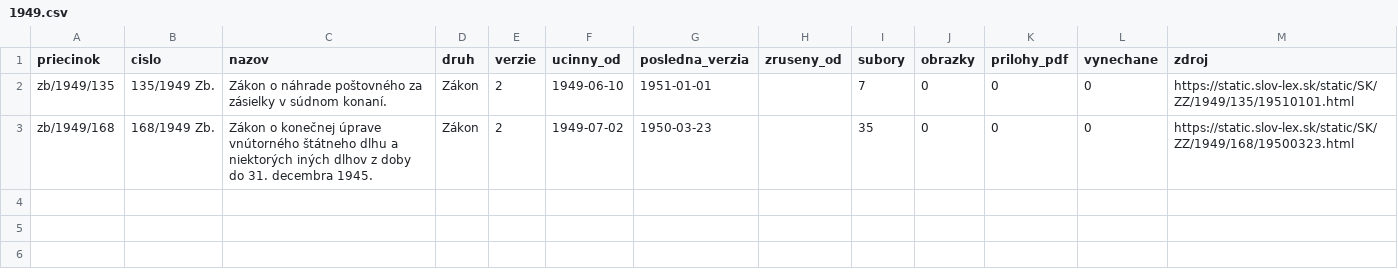
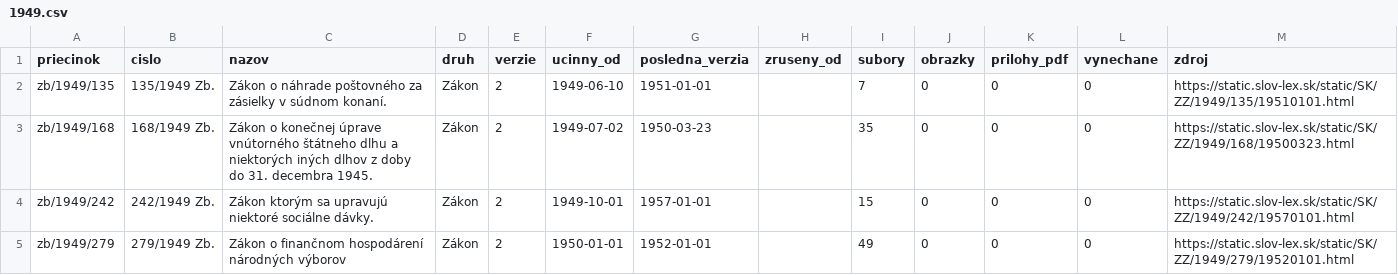
Before and after one commit to lexifina/slovakia-law, a CSV file: data/historia/1949.csv, drawn as a sheet.

Commit message:
História predpisov: ďalšie časové verzie 4 účinných predpisov (16 commitov)
Appended the other dated versions of 4 acts held since 2026-11-02 as their current version
(16 commits), data retrieved 2026-11-16: for each act every version Slov-Lex keeps, oldest first,
so its last commit is its newest text. These commits come after the version held before; each carries
the day it took effect (In-force), and readers take the newest commit whose In-force is on or before
the day asked (tools/ku_dnu.py does). Versions before the held one say so in a Backfill: trailer.
data/historia/<year>.csv lists the acts.

In-force: 2015-12-23
Kind: documentation

```diff
--- a/data/historia/1949.csv
+++ b/data/historia/1949.csv
@@ -3 +3,3 @@ zb/1949/135,135/1949 Zb.,Zákon o náhrade poštovného za zásielky v súdnom k
 zb/1949/168,168/1949 Zb.,Zákon o konečnej úprave vnútorného štátneho dlhu a niektorých iných dlhov z doby do 31. decembra 1945.,Zákon,2,1949-07-02,1950-03-23,,35,0,0,0,https://static.slov-lex.sk/static/SK/ZZ/1949/168/19500323.html
+zb/1949/242,242/1949 Zb.,Zákon ktorým sa upravujú niektoré sociálne dávky.,Zákon,2,1949-10-01,1957-01-01,,15,0,0,0,https://static.slov-lex.sk/static/SK/ZZ/1949/242/19570101.html
+zb/1949/279,279/1949 Zb.,Zákon o finančnom hospodárení národných výborov,Zákon,2,1950-01-01,1952-01-01,,49,0,0,0,https://static.slov-lex.sk/static/SK/ZZ/1949/279/19520101.html
```
Also changed, not shown: 1 other file.
